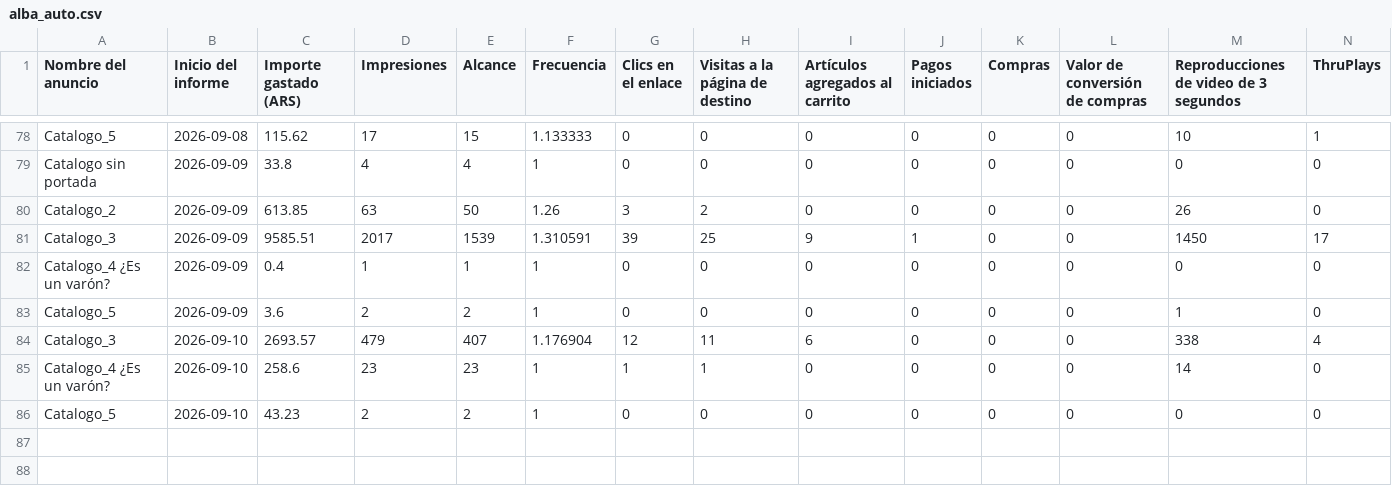
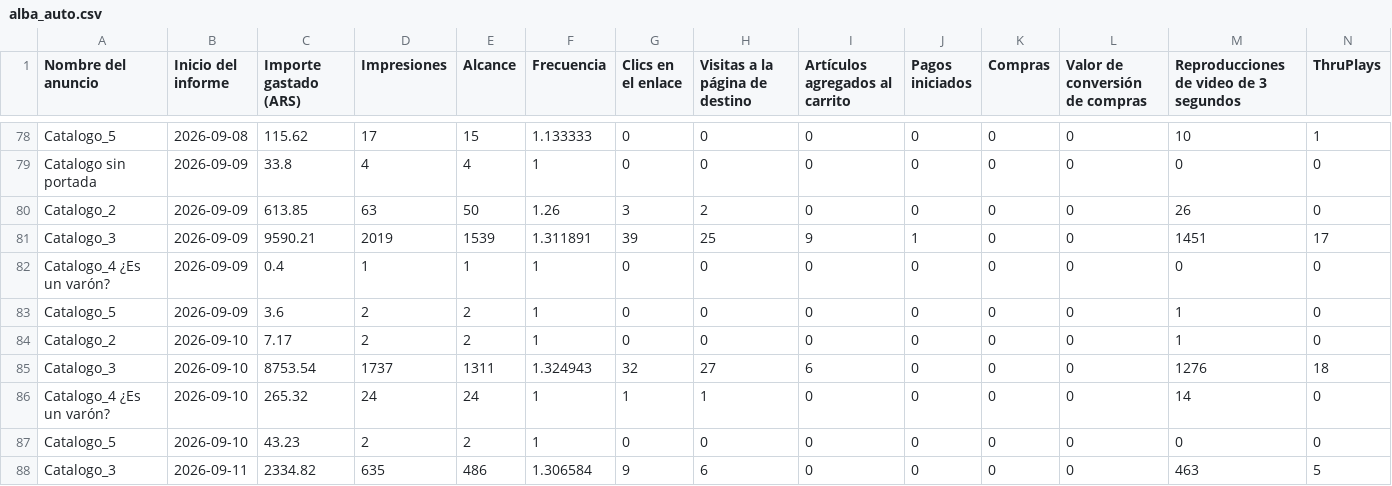
Before and after one commit to magdalenadialeva/maia-hub, a CSV file: exports/alba/alba_auto.csv, drawn as a sheet; only a part is shown, gaps mark what is left out; removed rows and columns are numbered as before the commit, all else as after; rows hold the shown columns only; the diff names each change by its address in the sheet, - before the commit and + after, or states it on an @@ line.

```diff
--- a/exports/alba/alba_auto.csv
+++ b/exports/alba/alba_auto.csv
-C81 (Importe gastado (ARS)): 9585.51
+C81 (Importe gastado (ARS)): 9590.21
-D81 (Impresiones): 2017
+D81 (Impresiones): 2019
-F81 (Frecuencia): 1.310591
+F81 (Frecuencia): 1.311891
-M81: 1450
+M81: 1451
-row 84: Catalogo_3 | 2026-09-10 | 2693.57 | 479 | 407 | 1.176904 | 12 | 11 | 6 | 0 | 0 | 0 | 338 | 4
+row 84: Catalogo_2 | 2026-09-10 | 7.17 | 2 | 2 | 1 | 0 | 0 | 0 | 0 | 0 | 0 | 1 | 0
+row 85: Catalogo_3 | 2026-09-10 | 8753.54 | 1737 | 1311 | 1.324943 | 32 | 27 | 6 | 0 | 0 | 0 | 1276 | 18
-C86 (Importe gastado (ARS)): 258.6
+C86 (Importe gastado (ARS)): 265.32
-D86 (Impresiones): 23
+D86 (Impresiones): 24
-E86 (Alcance): 23
+E86 (Alcance): 24
+row 88: Catalogo_3 | 2026-09-11 | 2334.82 | 635 | 486 | 1.306584 | 9 | 6 | 0 | 0 | 0 | 0 | 463 | 5
```
Also changed, not shown: brandbrain/paz_creativos.csv, brandbrain/piera_diario.csv, 40 other files.
